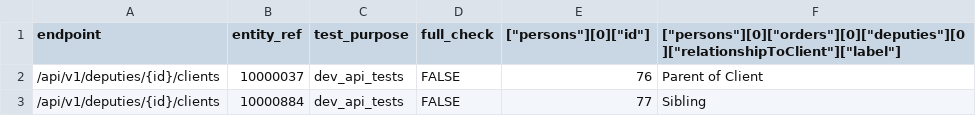
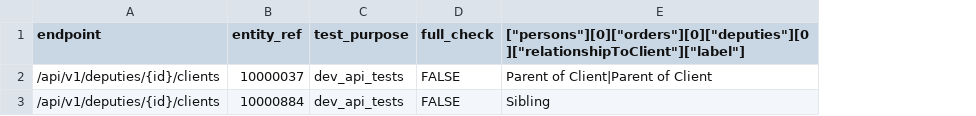
Before and after one commit to ministryofjustice/opg-data-casrec-migration, a CSV file: migration_steps/validation/api_test_data_s3_upload/app/validation/csvs/deputy_clients.csv, drawn as a sheet; removed rows and columns are numbered as before the commit, all else as after; the diff names each change by its address in the sheet, - before the commit and + after, or states it on an @@ line.

```diff
--- a/migration_steps/validation/api_test_data_s3_upload/app/validation/csvs/deputy_clients.csv
+++ b/migration_steps/validation/api_test_data_s3_upload/app/validation/csvs/deputy_clients.csv
-column E (["persons"][0]["id"]), rows 2-3: 76 | 77
-E2: Parent of Client
+E2: Parent of Client|Parent of Client
```
Also changed, not shown: migration_steps/validation/api_test_data_s3_upload/app/validation/csvs/deputy_death_notifications.csv, migration_steps/validation/api_test_data_s3_upload/app/validation/csvs/deputy_fee_payer.csv, 15 other files.
